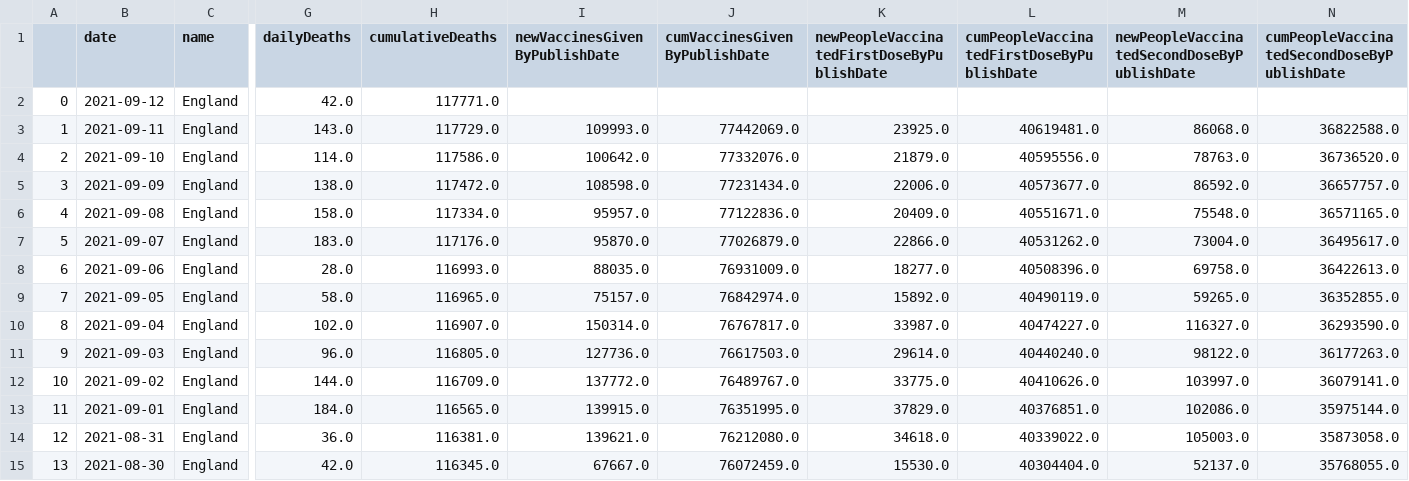
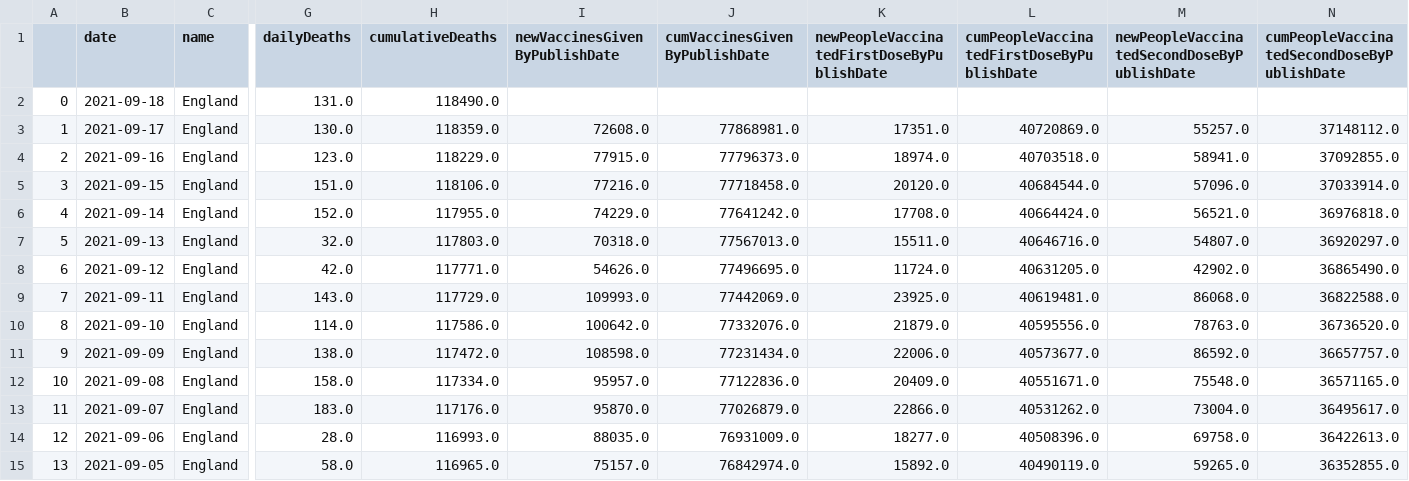
Before and after one commit to solomonsanderson/UK-COVID19-Data-Visualisation, a CSV file: data/data_england.csv, drawn as a sheet; only a part is shown, gaps mark what is left out; the shorter side is filled out with more unchanged rows; addresses are those after the commit; rows hold the shown columns only; the diff names each change by its address in the sheet, - before the commit and + after, or states it on an @@ line.

```diff
--- a/data/data_england.csv
+++ b/data/data_england.csv
+row 2: 0 | 2021-09-18 | England | 131.0 | 118490.0
+row 3: 1 | 2021-09-17 | England | 130.0 | 118359.0 | 72608.0 | 77868981.0 | 17351.0 | 40720869.0 | 55257.0 | 37148112.0
+row 4: 2 | 2021-09-16 | England | 123.0 | 118229.0 | 77915.0 | 77796373.0 | 18974.0 | 40703518.0 | 58941.0 | 37092855.0
+row 5: 3 | 2021-09-15 | England | 151.0 | 118106.0 | 77216.0 | 77718458.0 | 20120.0 | 40684544.0 | 57096.0 | 37033914.0
+row 6: 4 | 2021-09-14 | England | 152.0 | 117955.0 | 74229.0 | 77641242.0 | 17708.0 | 40664424.0 | 56521.0 | 36976818.0
+row 7: 5 | 2021-09-13 | England | 32.0 | 117803.0 | 70318.0 | 77567013.0 | 15511.0 | 40646716.0 | 54807.0 | 36920297.0
@@ column A renumbered from row 8 down @@
-I8 (newVaccinesGivenByPublishDate): (empty)
+I8 (newVaccinesGivenByPublishDate): 54626.0
-J8 (cumVaccinesGivenByPublishDate): (empty)
+J8 (cumVaccinesGivenByPublishDate): 77496695.0
-K8: (empty)
+K8: 11724.0
-L8: (empty)
+L8: 40631205.0
-M8: (empty)
+M8: 42902.0
-N8: (empty)
+N8: 36865490.0
```
Also changed, not shown: 3 other files.
